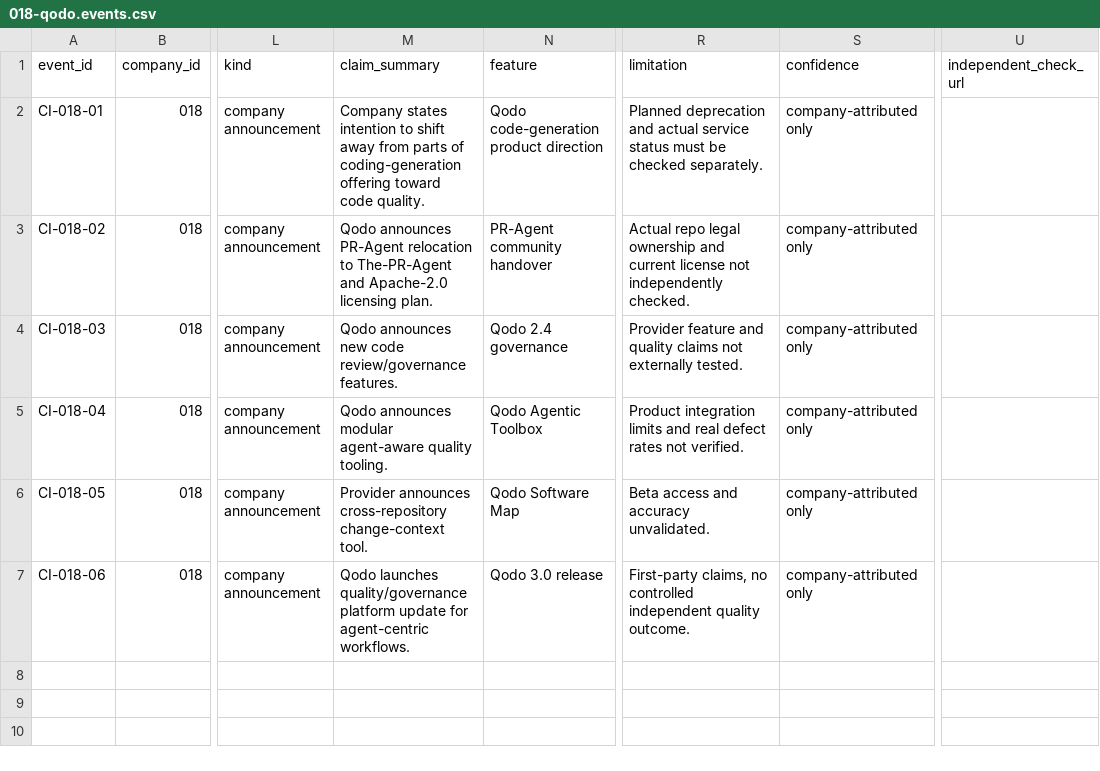
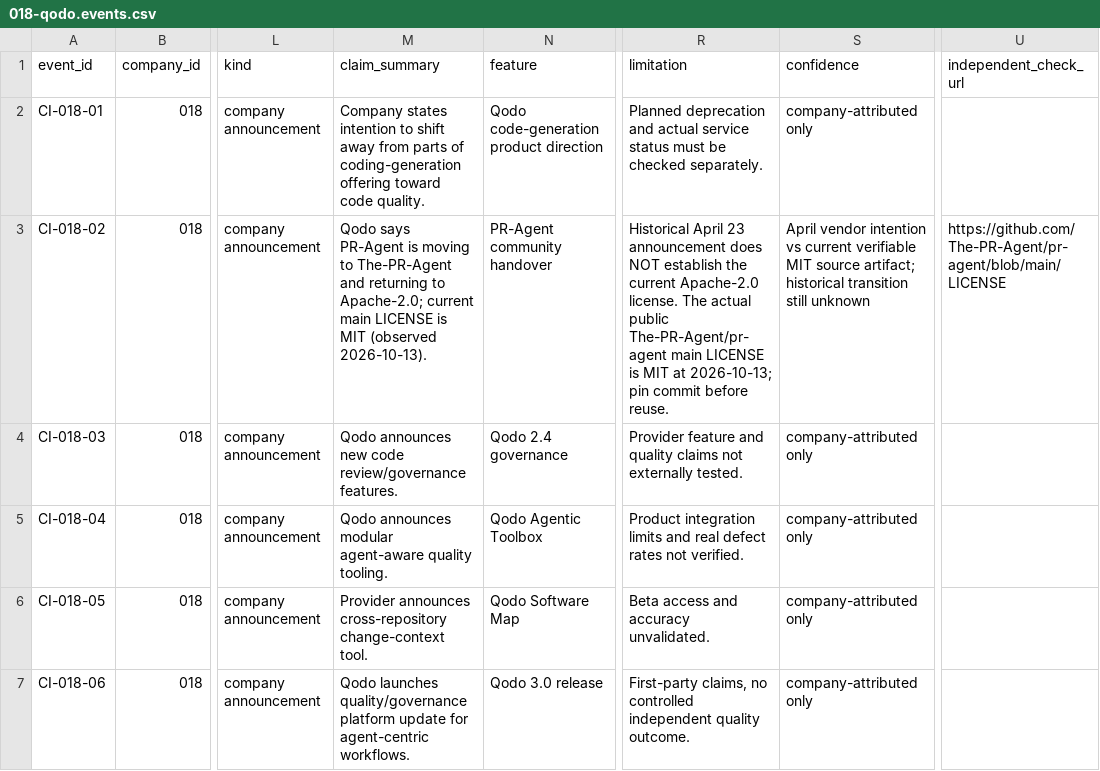
Before and after one commit to MSKazemi/github-trending-1000-study, a CSV file: research/company-intelligence/2026-04-12_2026-10-12/018-qodo.events.csv, drawn as a sheet; only a part is shown, gaps mark what is left out; the diff names each change by its address in the sheet, - before the commit and + after, or states it on an @@ line.

Commit message:
research(#85): correct machine-readable artifact and availability evidence

```diff
--- a/research/company-intelligence/2026-04-12_2026-10-12/018-qodo.events.csv
+++ b/research/company-intelligence/2026-04-12_2026-10-12/018-qodo.events.csv
-M3 (claim_summary): Qodo announces PR-Agent relocation to The-PR-Agent and Apache-2.0 licensing plan.
+M3 (claim_summary): Qodo says PR-Agent is moving to The-PR-Agent and returning to Apache-2.0; current main LICENSE is MIT (observed 2026-10-13).
-R3 (limitation): Actual repo legal ownership and current license not independently checked.
+R3 (limitation): Historical April 23 announcement does NOT establish the current Apache-2.0 license. The actual public The-PR-Agent/pr-agent main LICENSE is MIT at 2026-10-13; pin commit before reuse.
-S3 (confidence): company-attributed only
+S3 (confidence): April vendor intention vs current verifiable MIT source artifact; historical transition still unknown
-U3 (independent_check_url): (empty)
+U3 (independent_check_url): https://github.com/The-PR-Agent/pr-agent/blob/main/LICENSE
```
